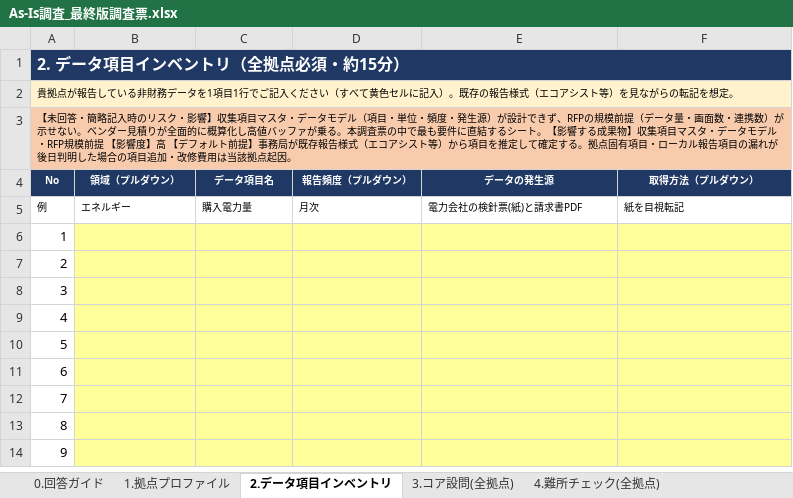
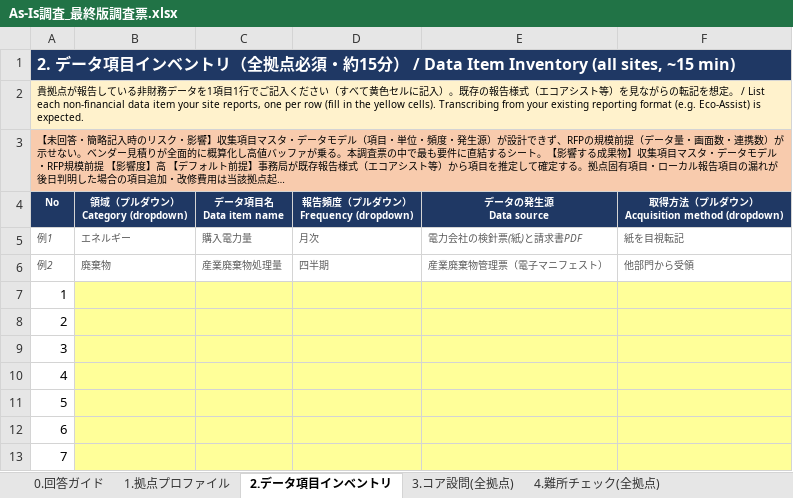
Before and after one commit to tk-tus2-cloud/free_creative, an Excel workbook: docs/As-Is調査_最終版調査票.xlsx, sheet 2.データ項目インベントリ, drawn as a sheet; only a part is shown; the shorter side is filled out with more unchanged rows; long unchanged cells end in …; values as stored, in another font and other column widths than the file's, no borders; removed rows and columns are numbered as before the commit, all else as after; ↵ is a line break in a cell; the diff names each change by its address in the sheet, - before the commit and + after, or states it on an @@ line.

```diff
--- a/docs/As-Is調査_最終版調査票.xlsx (sheet 2.データ項目インベントリ)
+++ b/docs/As-Is調査_最終版調査票.xlsx (sheet 2.データ項目インベントリ)
@@ column A renumbered between rows 1 and 5 @@
-row 4: No | 領域（プルダウン） | データ項目名 | 報告頻度（プルダウン） | データの発生源 | 取得方法（プルダウン）
+row 4: No | 領域（プルダウン） ↵ Category (dropdown) | データ項目名 ↵ Data item name | 報告頻度（プルダウン） ↵ Frequency (dropdown) | データの発生源 ↵ Data source | 取得方法（プルダウン） ↵ Acquisition method (dropdown)
@@ A5:F5 italic: off → on, text colour: black → #595959 @@
+row 6: 例2 | 廃棄物 | 産業廃棄物処理量 | 四半期 | 産業廃棄物管理票（電子マニフェスト） | 他部門から受領
```
Also changed, not shown: sheet 1.拠点プロファイル, sheet 5.選抜拠点ヒアリング(統合版), sheet 3.コア設問(全拠点), sheet 4.難所チェック(全拠点), sheet 0.回答ガイド.
